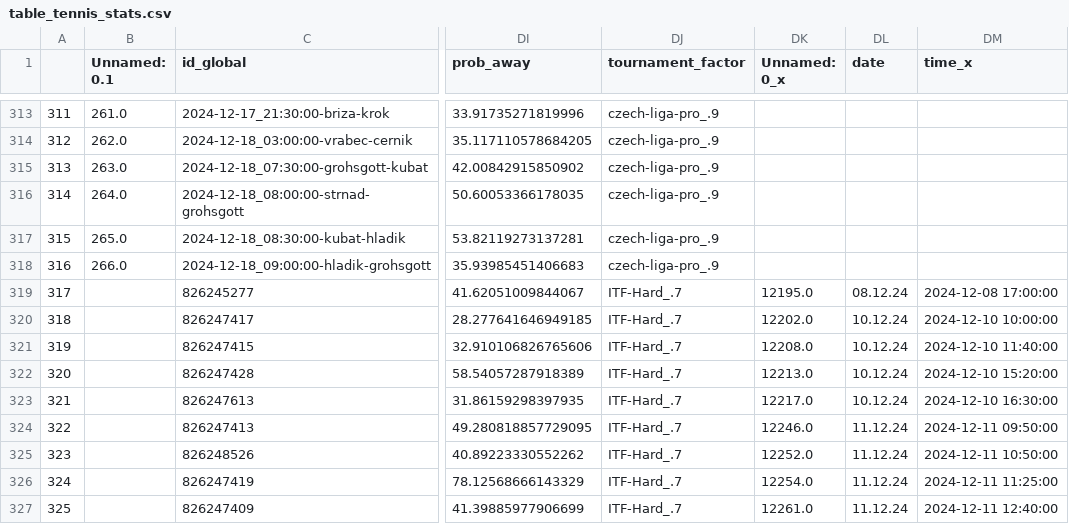
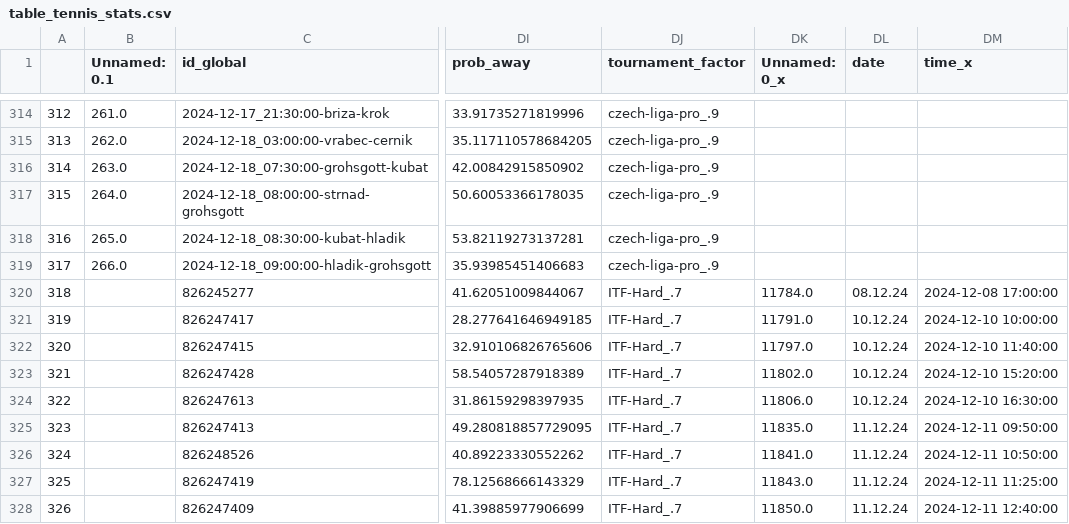
Before and after one commit to abelarregui/faustostats, a CSV file: faustostats/data/db/table_tennis_stats.csv, drawn as a sheet; only a part is shown, gaps mark what is left out; addresses are those after the commit; the diff covers the shown part only; the diff names each change by its address in the sheet, - before the commit and + after, or states it on an @@ line.

Commit message:
Add new stats

```diff
--- a/faustostats/data/db/table_tennis_stats.csv
+++ b/faustostats/data/db/table_tennis_stats.csv
@@ column A renumbered from row 53 down @@
-DK320 (Unnamed: 0_x): 12195.0
+DK320 (Unnamed: 0_x): 11784.0
-DK321 (Unnamed: 0_x): 12202.0
+DK321 (Unnamed: 0_x): 11791.0
-DK322 (Unnamed: 0_x): 12208.0
+DK322 (Unnamed: 0_x): 11797.0
-DK323 (Unnamed: 0_x): 12213.0
+DK323 (Unnamed: 0_x): 11802.0
-DK324 (Unnamed: 0_x): 12217.0
+DK324 (Unnamed: 0_x): 11806.0
-DK325 (Unnamed: 0_x): 12246.0
+DK325 (Unnamed: 0_x): 11835.0
-DK326 (Unnamed: 0_x): 12252.0
+DK326 (Unnamed: 0_x): 11841.0
-DK327 (Unnamed: 0_x): 12254.0
+DK327 (Unnamed: 0_x): 11843.0
-DK328 (Unnamed: 0_x): 12261.0
+DK328 (Unnamed: 0_x): 11850.0
```
Also changed, not shown: 1 added row and 9 edited cells elsewhere in this file.
